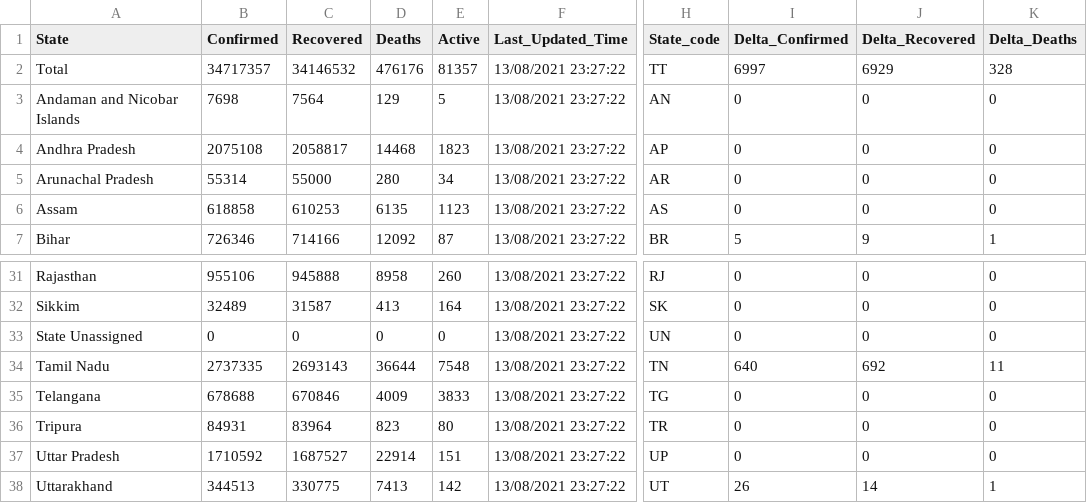
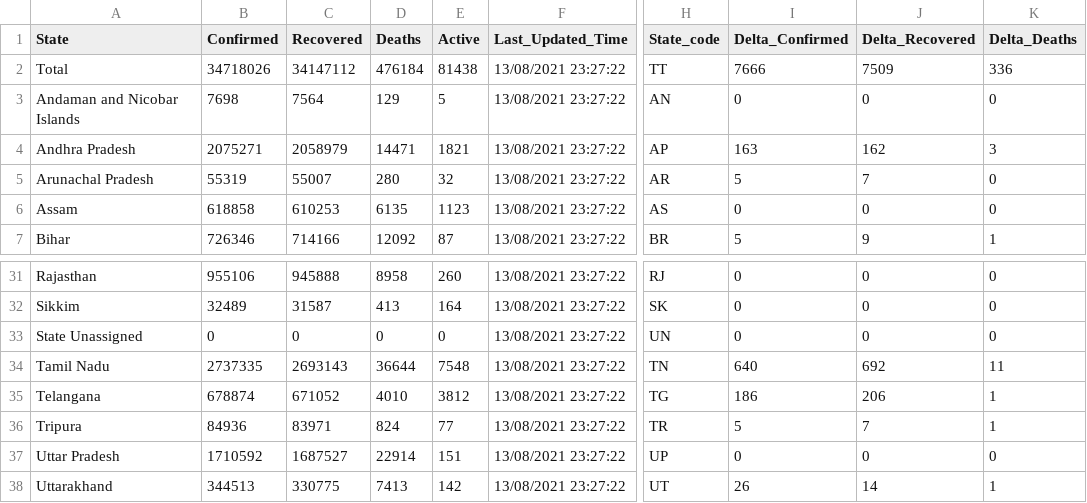
Before and after one commit to keshavashiya/covid19bharat_data, a CSV file: csv/latest/state_wise.csv, drawn as a sheet; only a part is shown, gaps mark what is left out; the diff covers the shown part only; the diff names each change by its address in the sheet, - before the commit and + after, or states it on an @@ line.

```diff
--- a/csv/latest/state_wise.csv
+++ b/csv/latest/state_wise.csv
-B2 (Confirmed): 34717357
+B2 (Confirmed): 34718026
-C2 (Recovered): 34146532
+C2 (Recovered): 34147112
-D2 (Deaths): 476176
+D2 (Deaths): 476184
-E2 (Active): 81357
+E2 (Active): 81438
-I2 (Delta_Confirmed): 6997
+I2 (Delta_Confirmed): 7666
-J2 (Delta_Recovered): 6929
+J2 (Delta_Recovered): 7509
-K2 (Delta_Deaths): 328
+K2 (Delta_Deaths): 336
-B4 (Confirmed): 2075108
+B4 (Confirmed): 2075271
-C4 (Recovered): 2058817
+C4 (Recovered): 2058979
-D4 (Deaths): 14468
+D4 (Deaths): 14471
-E4 (Active): 1823
+E4 (Active): 1821
-I4 (Delta_Confirmed): 0
+I4 (Delta_Confirmed): 163
-J4 (Delta_Recovered): 0
+J4 (Delta_Recovered): 162
-K4 (Delta_Deaths): 0
+K4 (Delta_Deaths): 3
-B5 (Confirmed): 55314
+B5 (Confirmed): 55319
-C5 (Recovered): 55000
+C5 (Recovered): 55007
-E5 (Active): 34
+E5 (Active): 32
-I5 (Delta_Confirmed): 0
+I5 (Delta_Confirmed): 5
-J5 (Delta_Recovered): 0
+J5 (Delta_Recovered): 7
-B35 (Confirmed): 678688
+B35 (Confirmed): 678874
-C35 (Recovered): 670846
+C35 (Recovered): 671052
-D35 (Deaths): 4009
+D35 (Deaths): 4010
-E35 (Active): 3833
+E35 (Active): 3812
-I35 (Delta_Confirmed): 0
+I35 (Delta_Confirmed): 186
-J35 (Delta_Recovered): 0
+J35 (Delta_Recovered): 206
-K35:K36 (Delta_Deaths): 0
+K35:K36 (Delta_Deaths): 1
-B36 (Confirmed): 84931
+B36 (Confirmed): 84936
-C36 (Recovered): 83964
+C36 (Recovered): 83971
-D36 (Deaths): 823
+D36 (Deaths): 824
-E36 (Active): 80
+E36 (Active): 77
-I36 (Delta_Confirmed): 0
+I36 (Delta_Confirmed): 5
-J36 (Delta_Recovered): 0
+J36 (Delta_Recovered): 7
```
Also changed, not shown: 23 edited cells elsewhere in this file, csv/latest/district_wise.csv, 26 other files.
